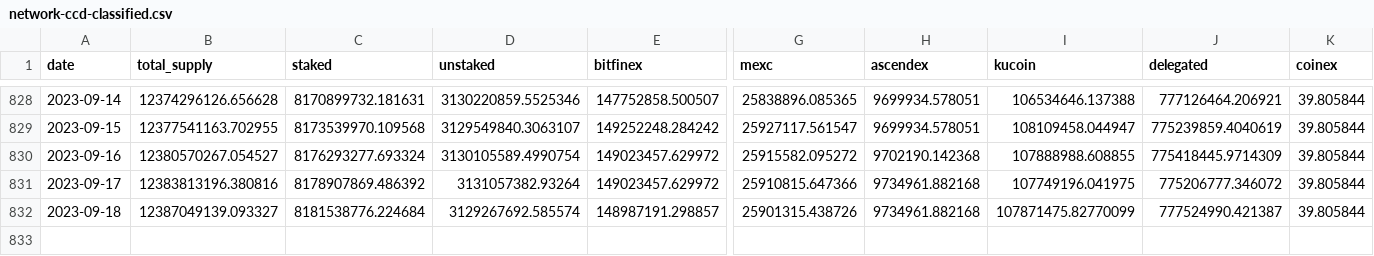
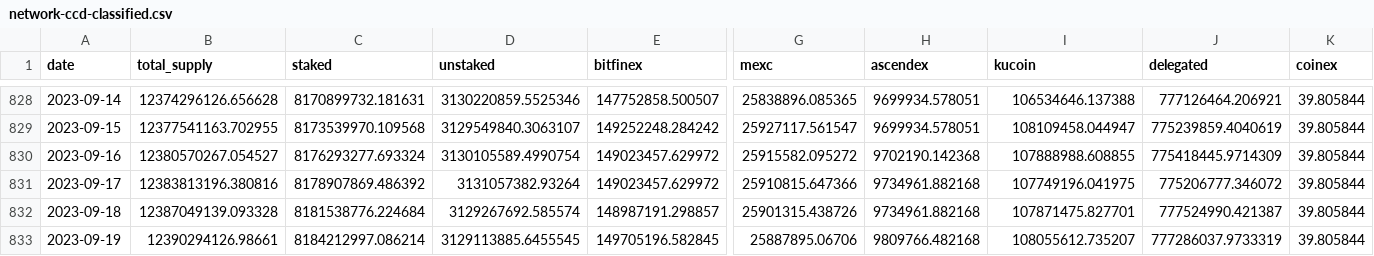
Before and after one commit to sderuiter/concordium-network-statistics, a CSV file: network-ccd-classified.csv, drawn as a sheet; only a part is shown, gaps mark what is left out; rows hold the shown columns only; the diff names each change by its address in the sheet, - before the commit and + after, or states it on an @@ line.

```diff
--- a/network-ccd-classified.csv
+++ b/network-ccd-classified.csv
-B832 (total_supply): 12387049139.093327
+B832 (total_supply): 12387049139.093328
-I832 (kucoin): 107871475.82770099
+I832 (kucoin): 107871475.827701
+row 833: 2023-09-19 | 12390294126.98661 | 8184212997.086214 | 3129113885.6455545 | 149705196.582845 | 25887895.06706 | 9809766.482168 | 108055612.735207 | 777286037.9733319 | 39.805844
```
Also changed, not shown: blocks_at_end_of_day.csv, network-ccd-classified-pools.csv, 28 other files.
